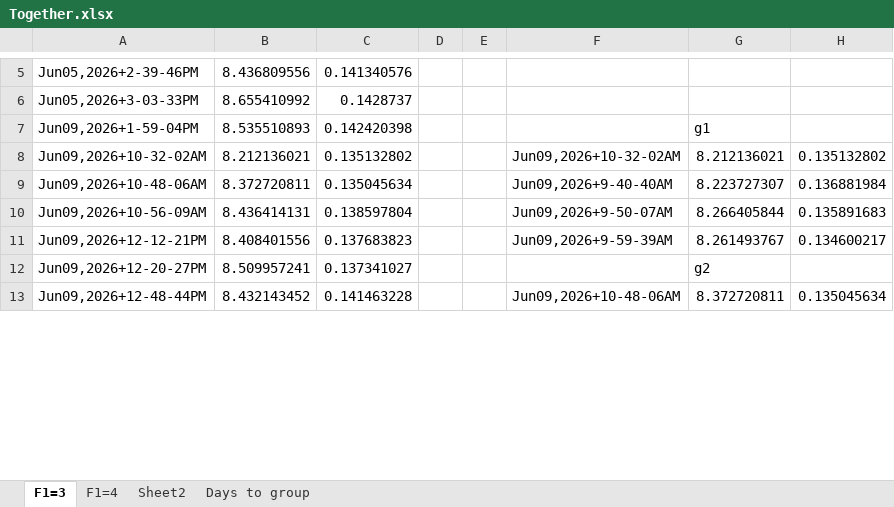
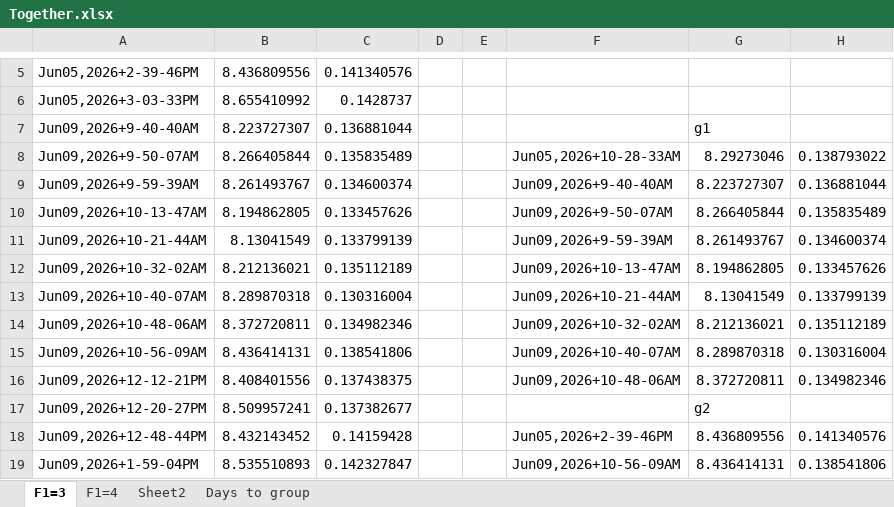
Before and after one commit to d2000garcia/6s7p, an Excel workbook: Fit Results/Together.xlsx, sheet F1=3, drawn as a sheet; only a part is shown, gaps mark what is left out; values as stored, in another font and other column widths than the file's, no borders; charts and pictures not drawn; removed rows and columns are numbered as before the commit, all else as after; the diff covers the shown part only; the diff names each change by its address in the sheet, - before the commit and + after, or states it on an @@ line.

```diff
--- a/Fit Results/Together.xlsx (sheet F1=3)
+++ b/Fit Results/Together.xlsx (sheet F1=3)
-row 7: Jun09,2026+1-59-04PM | 8.535510893 | 0.142420398 |  |  |  | g1
+row 7: Jun09,2026+9-40-40AM | 8.223727307 | 0.136881044 |  |  |  | g1
+row 8: Jun09,2026+9-50-07AM | 8.266405844 | 0.135835489 |  |  | Jun05,2026+10-28-33AM | 8.29273046 | 0.138793022
+row 9: Jun09,2026+9-59-39AM | 8.261493767 | 0.134600374 |  |  | Jun09,2026+9-40-40AM | 8.223727307 | 0.136881044
+row 10: Jun09,2026+10-13-47AM | 8.194862805 | 0.133457626 |  |  | Jun09,2026+9-50-07AM | 8.266405844 | 0.135835489
+row 11: Jun09,2026+10-21-44AM | 8.13041549 | 0.133799139 |  |  | Jun09,2026+9-59-39AM | 8.261493767 | 0.134600374
-C12: 0.135132802
+C12: 0.135112189
-F12: Jun09,2026+10-32-02AM
+F12: Jun09,2026+10-13-47AM
-G12: 8.212136021
+G12: 8.194862805
-H12: 0.135132802
+H12: 0.133457626
+row 13: Jun09,2026+10-40-07AM | 8.289870318 | 0.130316004 |  |  | Jun09,2026+10-21-44AM | 8.13041549 | 0.133799139
-C14: 0.135045634
+C14: 0.134982346
-F14: Jun09,2026+9-40-40AM
+F14: Jun09,2026+10-32-02AM
-G14: 8.223727307
+G14: 8.212136021
-H14: 0.136881984
+H14: 0.135112189
-C15: 0.138597804
+C15: 0.138541806
-F15: Jun09,2026+9-50-07AM
+F15: Jun09,2026+10-40-07AM
-G15: 8.266405844
+G15: 8.289870318
-H15: 0.135891683
+H15: 0.130316004
-C16: 0.137683823
+C16: 0.137438375
-F16: Jun09,2026+9-59-39AM
+F16: Jun09,2026+10-48-06AM
-G16: 8.261493767
+G16: 8.372720811
-H16: 0.134600217
+H16: 0.134982346
-C17: 0.137341027
+C17: 0.137382677
-C18: 0.141463228
+C18: 0.14159428
-F18: Jun09,2026+10-48-06AM
+F18: Jun05,2026+2-39-46PM
-G18: 8.372720811
+G18: 8.436809556
-H18: 0.135045634
+H18: 0.141340576
+row 19: Jun09,2026+1-59-04PM | 8.535510893 | 0.142327847 |  |  | Jun09,2026+10-56-09AM | 8.436414131 | 0.138541806
```
Also changed, not shown: 4 added rows, 3 removed rows and 65 edited cells elsewhere in this sheet, charts or pictures, Fit Results/AllFitsF1=3.xlsx, Fit Results/AllFitsF1=4.xlsx, 19 other files.
